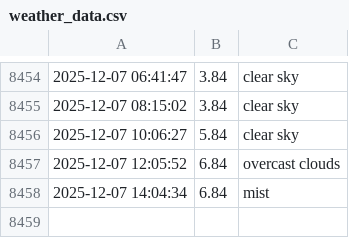
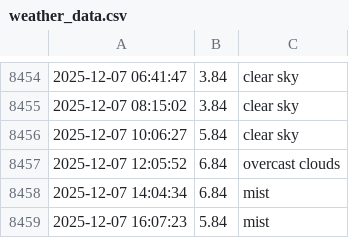
Before and after one commit to lperto/wezer, a CSV file: weather_data.csv, drawn as a sheet; only a part is shown, gaps mark what is left out; the diff names each change by its address in the sheet, - before the commit and + after, or states it on an @@ line.

Commit message:
Update weather data and HTML - 2025-12-07 16:07:23

```diff
--- a/weather_data.csv
+++ b/weather_data.csv
+row 8459: 2025-12-07 16:07:23 | 5.84 | mist
```
Also changed, not shown: 1 other file.
